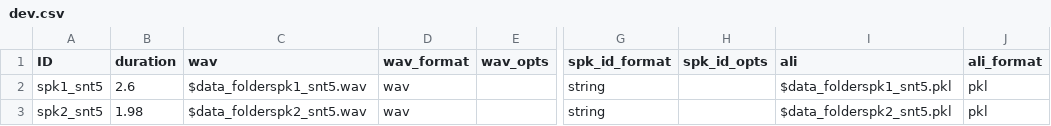
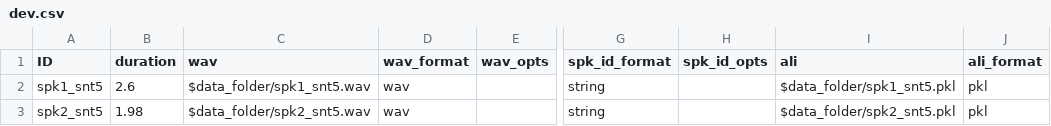
Before and after one commit to speechbrain/speechbrain, a CSV file: samples/audio_samples/nn_training_samples/dev.csv, drawn as a sheet; only a part is shown, gaps mark what is left out; the diff names each change by its address in the sheet, - before the commit and + after, or states it on an @@ line.

```diff
--- a/samples/audio_samples/nn_training_samples/dev.csv
+++ b/samples/audio_samples/nn_training_samples/dev.csv
-C2 (wav): $data_folderspk1_snt5.wav
+C2 (wav): $data_folder/spk1_snt5.wav
-I2 (ali): $data_folderspk1_snt5.pkl
+I2 (ali): $data_folder/spk1_snt5.pkl
-C3 (wav): $data_folderspk2_snt5.wav
+C3 (wav): $data_folder/spk2_snt5.wav
-I3 (ali): $data_folderspk2_snt5.pkl
+I3 (ali): $data_folder/spk2_snt5.pkl
```
Also changed, not shown: samples/audio_samples/nn_training_samples/test.csv, samples/audio_samples/nn_training_samples/train.csv, 25 other files.
